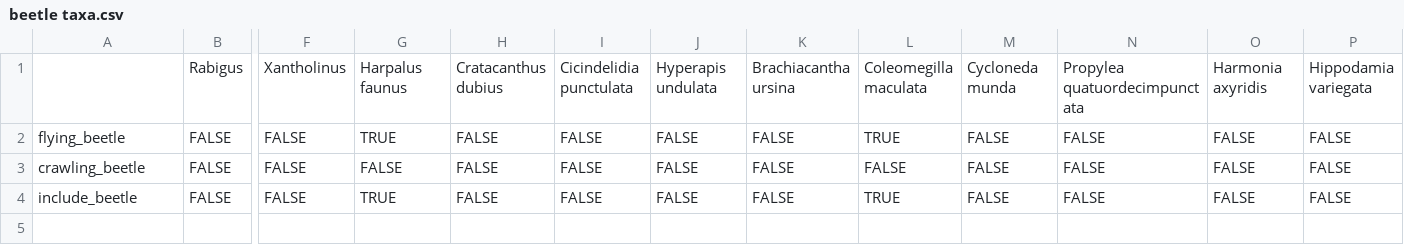
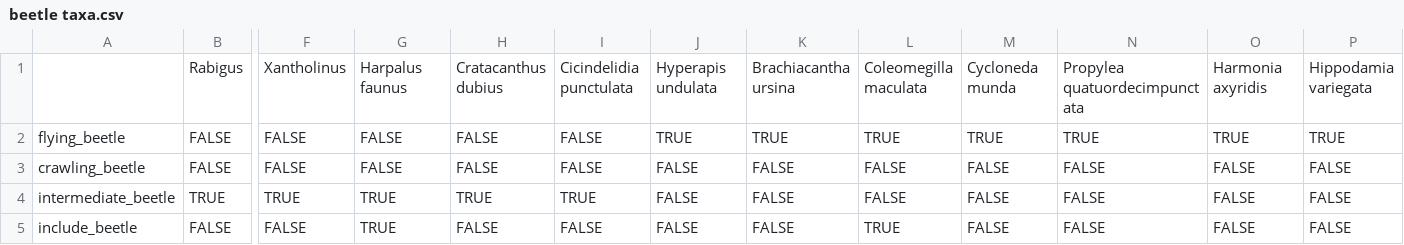
Before and after one commit to katiemmanning/trapping_calibration, a CSV file: Data/beetle taxa.csv, drawn as a sheet; only a part is shown, gaps mark what is left out; rows hold the shown columns only; the diff names each change by its address in the sheet, - before the commit and + after, or states it on an @@ line.

Commit message:
Update beetle taxa.csv

```diff
--- a/Data/beetle taxa.csv
+++ b/Data/beetle taxa.csv
-G2: TRUE
+G2: FALSE
-J2: FALSE
+J2: TRUE
-K2: FALSE
+K2: TRUE
-M2: FALSE
+M2: TRUE
-N2: FALSE
+N2: TRUE
-O2: FALSE
+O2: TRUE
-P2: FALSE
+P2: TRUE
+row 4: intermediate_beetle | TRUE | TRUE | TRUE | TRUE | TRUE | FALSE | FALSE | FALSE | FALSE | FALSE | FALSE | FALSE
```
